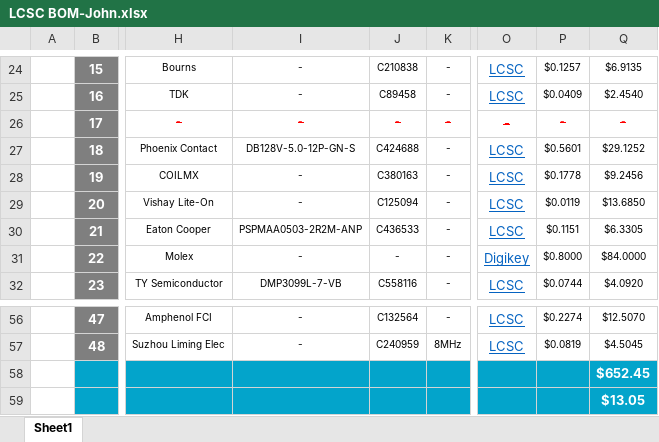
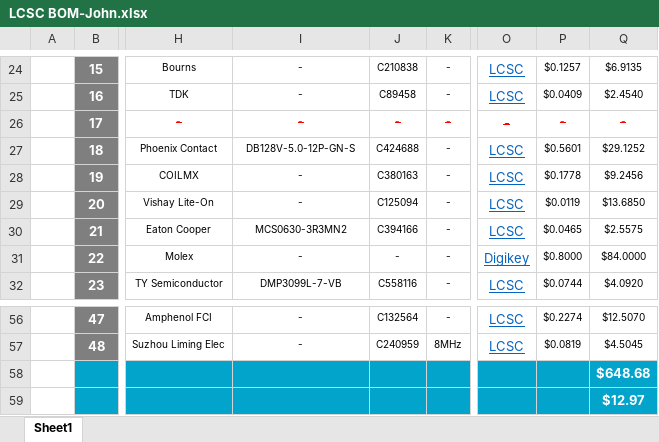
Before and after one commit to eSpark-Backup/john-wollam-matrix-project, an Excel workbook: Deliverables/BOM/LCSC BOM-John.xlsx, sheet Sheet1, drawn as a sheet; only a part is shown, gaps mark what is left out; values as stored, in another font and other column widths than the file's, no borders; charts and pictures not drawn; the diff names each change by its address in the sheet, - before the commit and + after, or states it on an @@ line.

```diff
--- a/Deliverables/BOM/LCSC BOM-John.xlsx (sheet Sheet1)
+++ b/Deliverables/BOM/LCSC BOM-John.xlsx (sheet Sheet1)
-I30: PSPMAA0503-2R2M-ANP
+I30: MCS0630-3R3MN2
-J30: C436533
+J30: C394166
-P30: $0.1151
+P30: $0.0465
-Q30: $6.3305
+Q30: $2.5575
-Q58: $652.45
+Q58: $648.68
-Q59: $13.05
+Q59: $12.97
```
Also changed, not shown: Deliverables/BOM/JLCPCB-BOM.xlsx.
